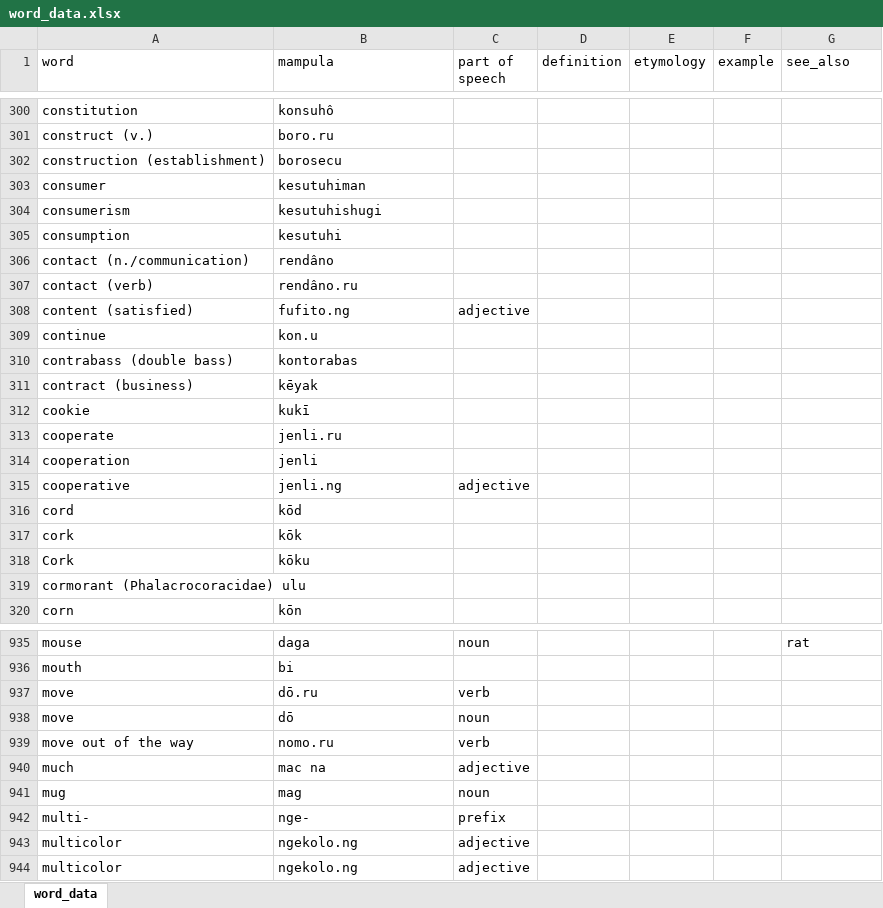
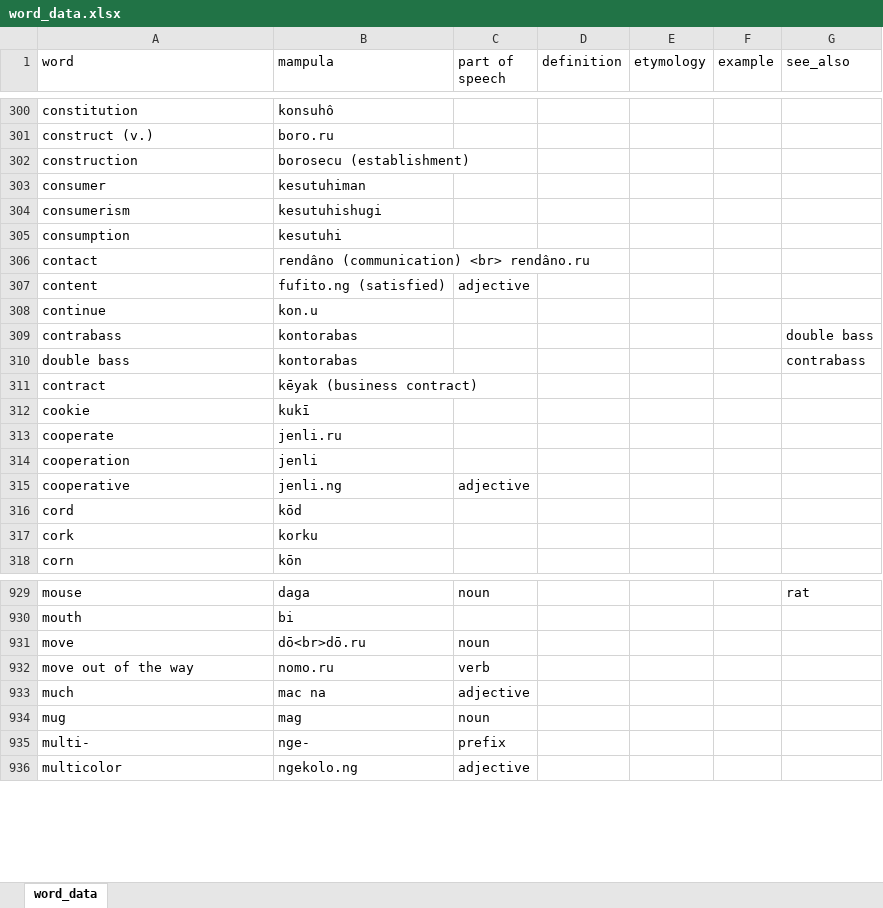
Before and after one commit to AlexAndPedro/alexandpedro.github.io, an Excel workbook: data/word_data.xlsx, sheet word_data, drawn as a sheet; only a part is shown, gaps mark what is left out; values as stored, in another font and other column widths than the file's, no borders; conditional formats not drawn; removed rows and columns are numbered as before the commit, all else as after; the diff covers the shown part only; the diff names each change by its address in the sheet, - before the commit and + after, or states it on an @@ line.

Commit message:
edited word data

```diff
--- a/data/word_data.xlsx (sheet word_data)
+++ b/data/word_data.xlsx (sheet word_data)
-row 302: construction (establishment) | borosecu
+row 302: construction | borosecu (establishment)
-row 306: contact (n./communication) | rendâno
-row 307: contact (verb) | rendâno.ru
-row 308: content (satisfied) | fufito.ng | adjective
+row 306: contact | rendâno (communication) <br> rendâno.ru
+row 307: content | fufito.ng (satisfied) | adjective
-row 310: contrabass (double bass) | kontorabas
-row 311: contract (business) | kēyak
+row 309: contrabass | kontorabas |  |  |  |  | double bass
+row 310: double bass | kontorabas |  |  |  |  | contrabass
+row 311: contract | kēyak (business contract)
-B317 (mampula): kōk
+B317 (mampula): korku
-row 318: Cork | kōku
-row 319: cormorant (Phalacrocoracidae) ulu
-row 937: move | dō.ru | verb
-B931 (mampula): dō
+B931 (mampula): dō<br>dō.ru
-row 943: multicolor | ngekolo.ng | adjective
```
Also changed, not shown: 6 removed rows and 1 edited cell elsewhere in this sheet, 3 other files.
